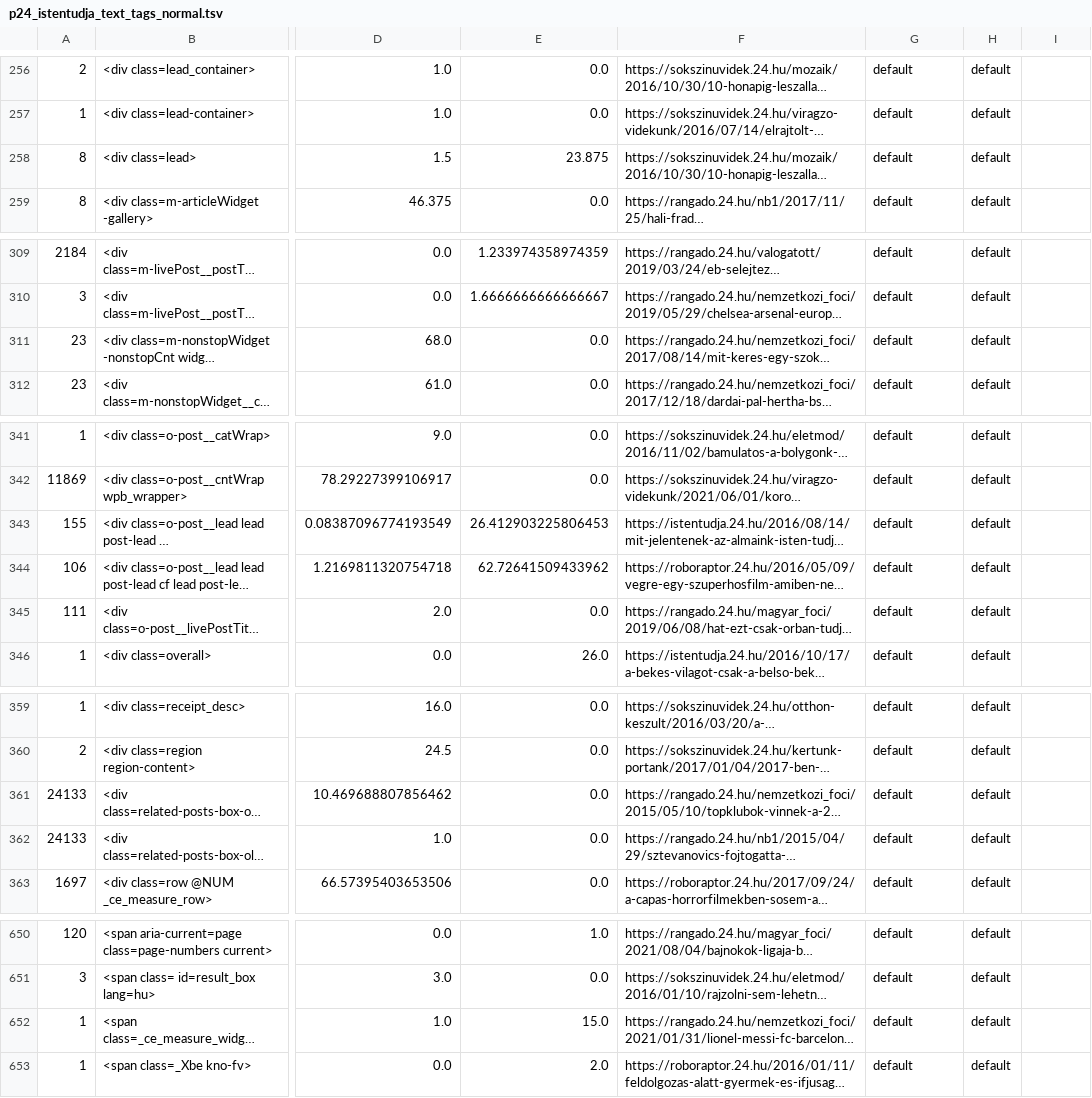
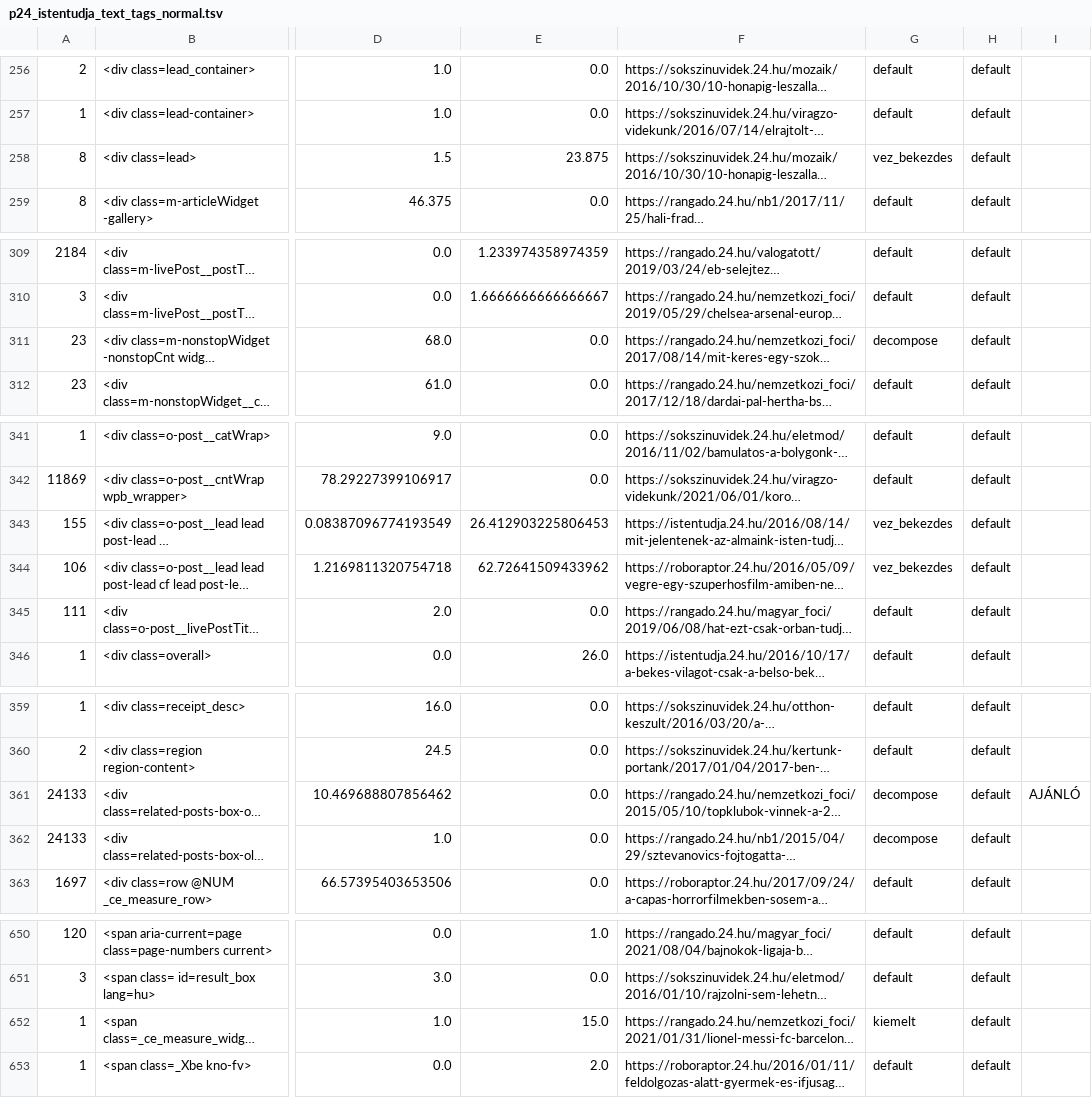
Before and after one commit to ELTE-DH/HTML2TEI, a TSV file: configs/p24_istentudja/p24_istentudja_text_tags_normal.tsv, drawn as a sheet; only a part is shown, gaps mark what is left out; long unchanged cells end in …; the diff covers the shown part only; the diff names each change by its address in the sheet, - before the commit and + after, or states it on an @@ line.

```diff
--- a/configs/p24_istentudja/p24_istentudja_text_tags_normal.tsv
+++ b/configs/p24_istentudja/p24_istentudja_text_tags_normal.tsv
-G258: default
+G258: vez_bekezdes
-G311: default
+G311: decompose
-G343:G344: default
+G343:G344: vez_bekezdes
-G361:G362: default
+G361:G362: decompose
-I361: (empty)
+I361: AJÁNLÓ
-G652: default
+G652: kiemelt
```
Also changed, not shown: 45 edited cells elsewhere in this file, configs/p24_istentudja/p24_istentudja_notext_tags_normal.tsv, configs/p24_roboraptor/p24_roboraptor_notext_tags_normal.tsv, 10 other files.
